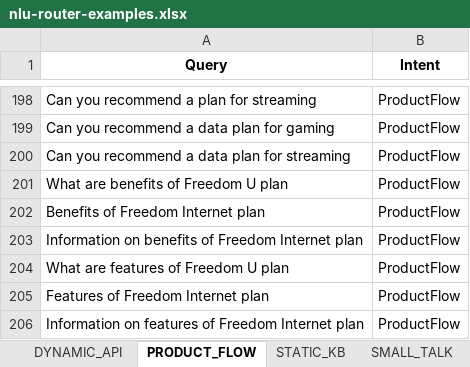
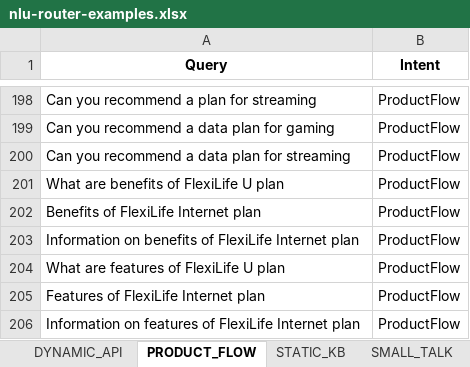
Before and after one commit to vamsiramakrishnan/vertexai-rag-conversation, an Excel workbook: projects/cymbal-kdb/src/raw_input/nlu-router-examples.xlsx, sheet PRODUCT_FLOW, drawn as a sheet; only a part is shown, gaps mark what is left out; values as stored, in another font and other column widths than the file's, no borders; the diff names each change by its address in the sheet, - before the commit and + after, or states it on an @@ line.

```diff
--- a/projects/cymbal-kdb/src/raw_input/nlu-router-examples.xlsx (sheet PRODUCT_FLOW)
+++ b/projects/cymbal-kdb/src/raw_input/nlu-router-examples.xlsx (sheet PRODUCT_FLOW)
-A201 (Query): What are benefits of Freedom U plan
+A201 (Query): What are benefits of FlexiLife U plan
-A202 (Query): Benefits of Freedom Internet plan
+A202 (Query): Benefits of FlexiLife Internet plan
-A203 (Query): …benefits of Freedom Internet plan
+A203 (Query): …benefits of FlexiLife Internet plan
-A204 (Query): What are features of Freedom U plan
+A204 (Query): What are features of FlexiLife U plan
-A205 (Query): Features of Freedom Internet plan
+A205 (Query): Features of FlexiLife Internet plan
-A206 (Query): …features of Freedom Internet plan
+A206 (Query): …features of FlexiLife Internet plan
```
Also changed, not shown: sheet STATIC_KB, sheet DYNAMIC_API, projects/cymbal-kdb/src/raw_input/nlu-router-examples-dynamic.xlsx, 20 other files.
